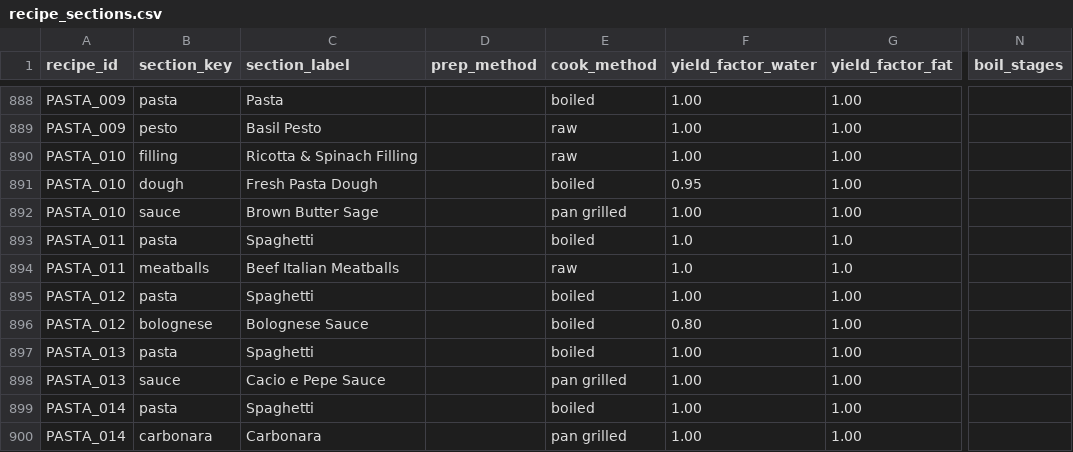
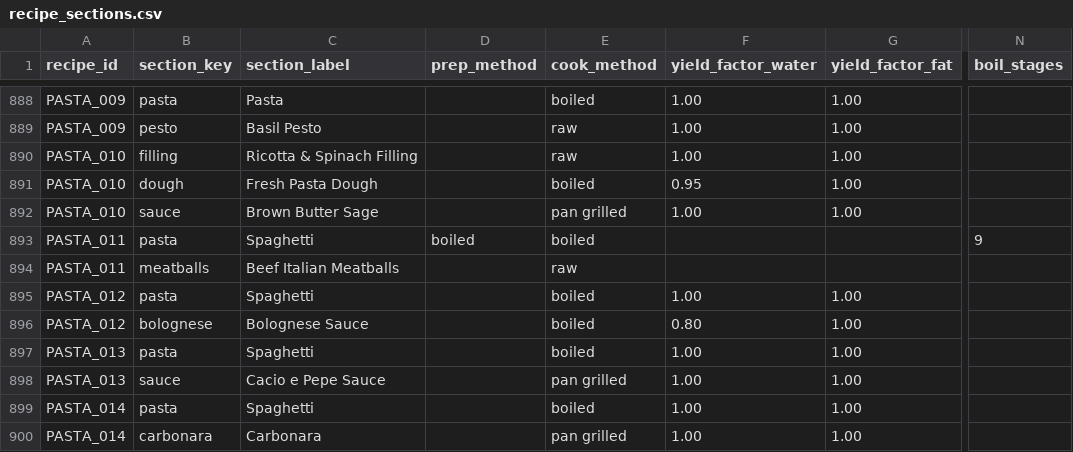
Before and after one commit to tlgeorgemailcom/daily-plate, a CSV file: recipes_v3/data/recipe_sections.csv, drawn as a sheet; only a part is shown, gaps mark what is left out; the diff names each change by its address in the sheet, - before the commit and + after, or states it on an @@ line.

```diff
--- a/recipes_v3/data/recipe_sections.csv
+++ b/recipes_v3/data/recipe_sections.csv
-D893 (prep_method): (empty)
+D893 (prep_method): boiled
-F893:F894 (yield_factor_water): 1.0
+F893:F894 (yield_factor_water): (empty)
-G893:G894 (yield_factor_fat): 1.0
+G893:G894 (yield_factor_fat): (empty)
-N893 (boil_stages): (empty)
+N893 (boil_stages): 9
```
Also changed, not shown: recipes_v3/data/recipe_instructions.csv, recipes_v3/data/recipes.csv, 1 other file.
